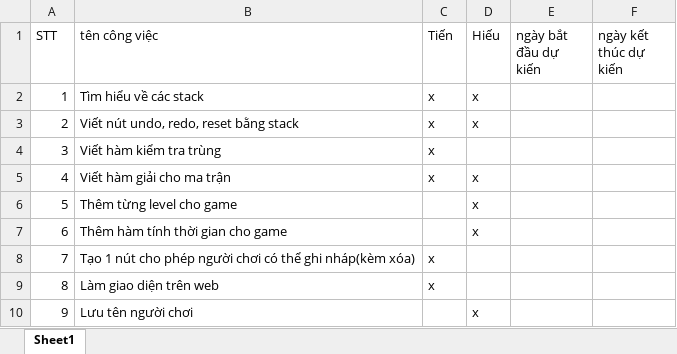
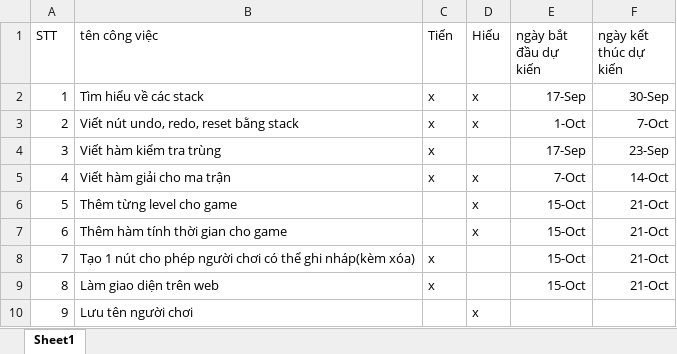
Before and after one commit to minhtien300199/sudoku, an Excel workbook: bkh.xlsx, sheet Sheet1, drawn as a sheet; values as stored, in another font and other column widths than the file's, no borders; the diff names each change by its address in the sheet, - before the commit and + after, or states it on an @@ line.

Commit message:
Changed

```diff
--- a/bkh.xlsx (sheet Sheet1)
+++ b/bkh.xlsx (sheet Sheet1)
-E2 (ngày bắt đầu dự kiến): (empty)
+E2 (ngày bắt đầu dự kiến): 17-Sep
-F2 (ngày kết thúc dự kiến): (empty)
+F2 (ngày kết thúc dự kiến): 30-Sep
-E3 (ngày bắt đầu dự kiến): (empty)
+E3 (ngày bắt đầu dự kiến): 1-Oct
-F3 (ngày kết thúc dự kiến): (empty)
+F3 (ngày kết thúc dự kiến): 7-Oct
-E4 (ngày bắt đầu dự kiến): (empty)
+E4 (ngày bắt đầu dự kiến): 17-Sep
-F4 (ngày kết thúc dự kiến): (empty)
+F4 (ngày kết thúc dự kiến): 23-Sep
-E5 (ngày bắt đầu dự kiến): (empty)
+E5 (ngày bắt đầu dự kiến): 7-Oct
-F5 (ngày kết thúc dự kiến): (empty)
+F5 (ngày kết thúc dự kiến): 14-Oct
-E6:E9 (ngày bắt đầu dự kiến): (empty)
+E6:E9 (ngày bắt đầu dự kiến): 15-Oct
-F6:F9 (ngày kết thúc dự kiến): (empty)
+F6:F9 (ngày kết thúc dự kiến): 21-Oct
```
